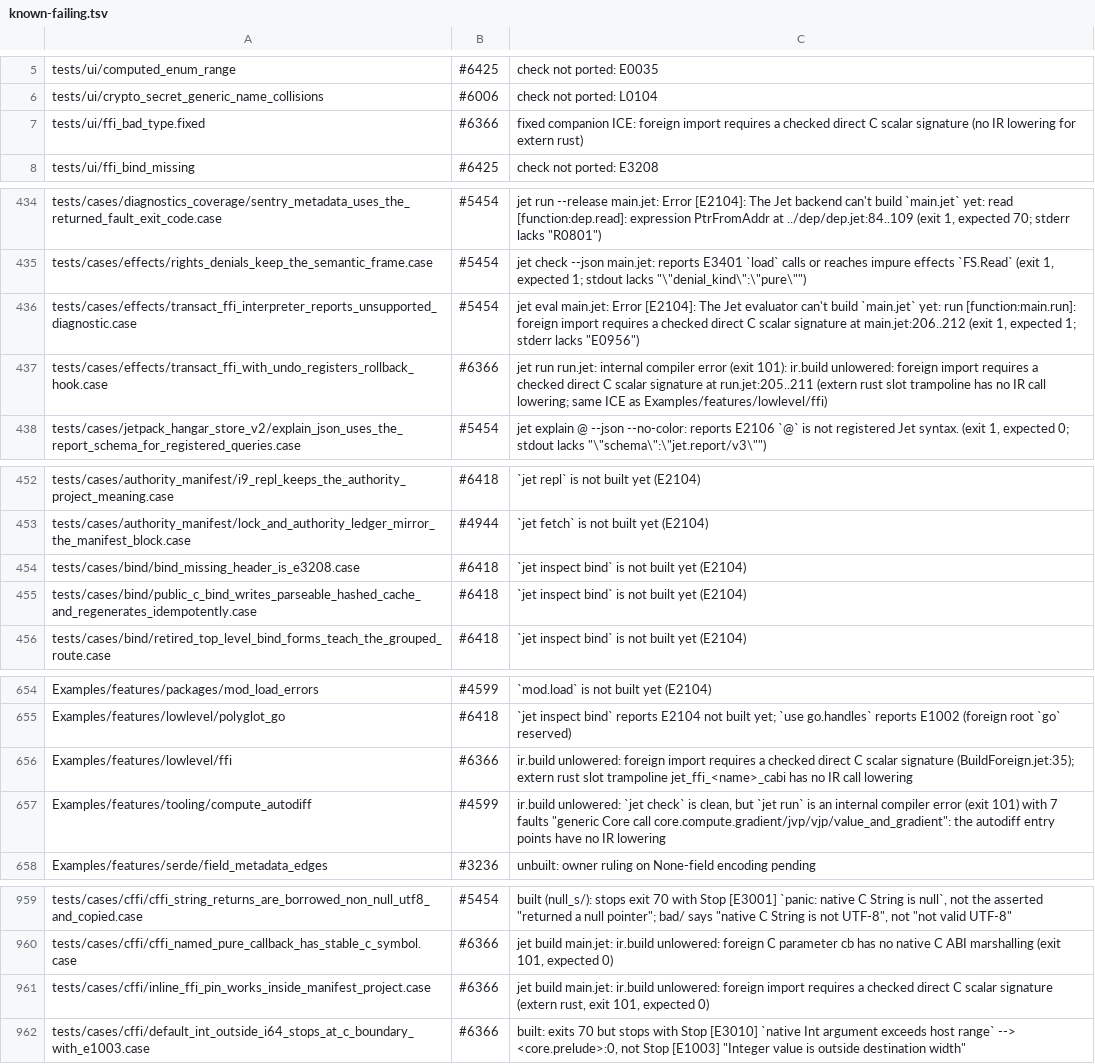
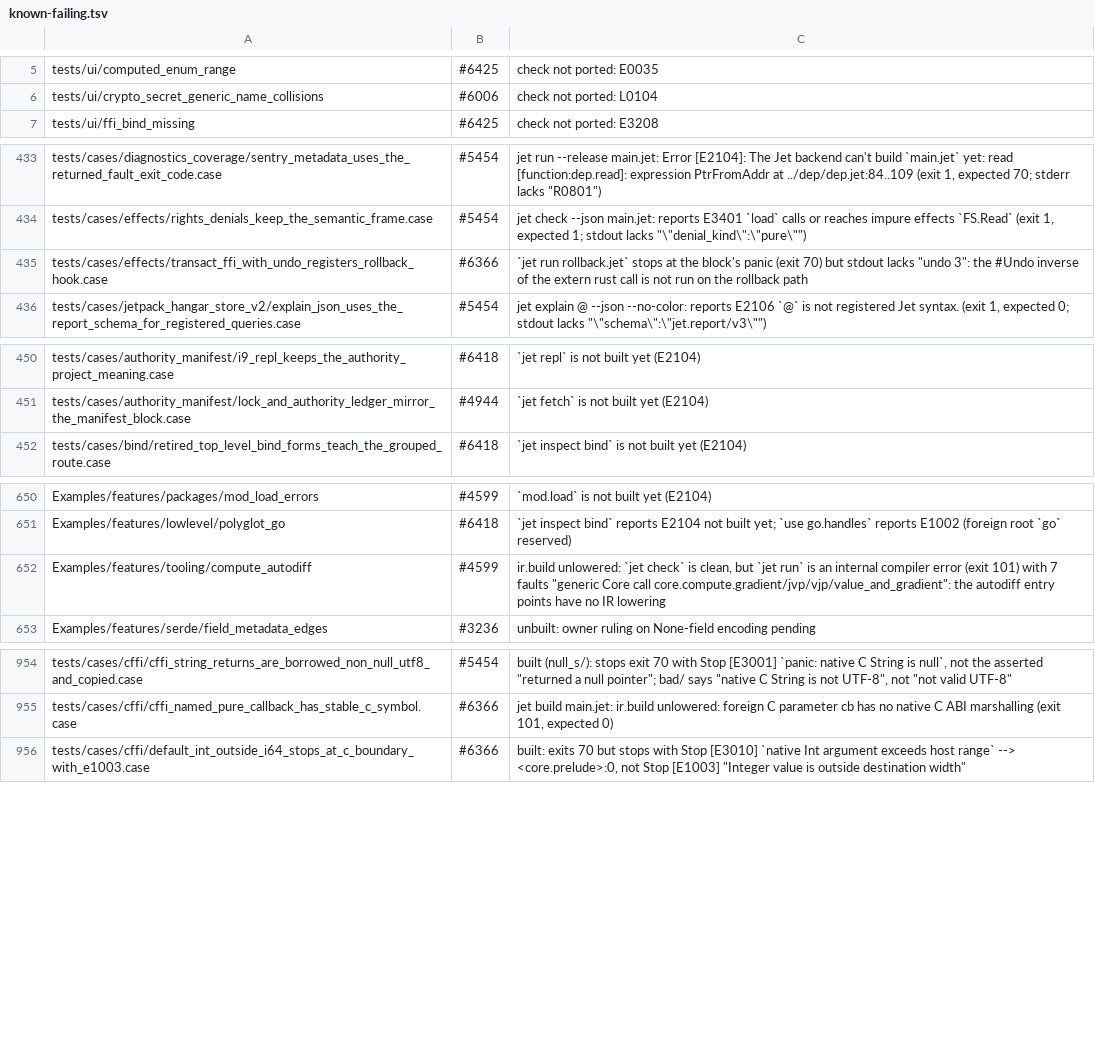
Before and after one commit to jet-language/jet, a TSV file: Tools/testkit/known-failing.tsv, drawn as a sheet; only a part is shown, gaps mark what is left out; the diff covers the shown part only.

Commit message:
jet inspect bind writes a provenance sidecar and lowers C handle types with their #Close drop; the compiler's header-cache refresh leaves a library imported two ways to E3204; extern rust calls resolve through the helper crate's closure symbols; bridges and opaque_handles goldens regenerated and passing on o0/o1/o2; fixed bind/ffi rows leave known-failing (#6599 c1, c2)

```diff
--- a/Tools/testkit/known-failing.tsv
+++ b/Tools/testkit/known-failing.tsv
@@ -6,3 +6,2 @@ tests/ui/computed_enum_range	#6425	check not ported: E0035
 tests/ui/crypto_secret_generic_name_collisions	#6006	check not ported: L0104
-tests/ui/ffi_bad_type.fixed	#6366	fixed companion ICE: foreign import requires a checked direct C scalar signature (no IR lowering for extern rust)
 tests/ui/ffi_bind_missing	#6425	check not ported: E3208
@@ -435,4 +434,3 @@ tests/cases/diagnostics_coverage/sentry_metadata_uses_the_returned_fault_exit_co
 tests/cases/effects/rights_denials_keep_the_semantic_frame.case	#5454	jet check --json main.jet: reports E3401 `load` calls or reaches impure effects `FS.Read` (exit 1, expected 1; stdout lacks "\"denial_kind\":\"pure\"")
-tests/cases/effects/transact_ffi_interpreter_reports_unsupported_diagnostic.case	#5454	jet eval main.jet: Error [E2104]: The Jet evaluator can't build `main.jet` yet: run [function:main.run]: foreign import requires a checked direct C scalar signature at main.jet:206..212 (exit 1, expected 1; stderr lacks "E0956")
-tests/cases/effects/transact_ffi_with_undo_registers_rollback_hook.case	#6366	jet run run.jet: internal compiler error (exit 101): ir.build unlowered: foreign import requires a checked direct C scalar signature at run.jet:205..211 (extern rust slot trampoline has no IR call lowering; same ICE as Examples/features/lowlevel/ffi)
+tests/cases/effects/transact_ffi_with_undo_registers_rollback_hook.case	#6366	`jet run rollback.jet` stops at the block's panic (exit 70) but stdout lacks "undo 3": the #Undo inverse of the extern rust call is not run on the rollback path
 tests/cases/jetpack_hangar_store_v2/explain_json_uses_the_report_schema_for_registered_queries.case	#5454	jet explain @ --json --no-color: reports E2106 `@` is not registered Jet syntax. (exit 1, expected 0; stdout lacks "\"schema\":\"jet.report/v3\"")
@@ -453,4 +451,2 @@ tests/cases/authority_manifest/i9_repl_keeps_the_authority_project_meaning.case
 tests/cases/authority_manifest/lock_and_authority_ledger_mirror_the_manifest_block.case	#4944	`jet fetch` is not built yet (E2104)
-tests/cases/bind/bind_missing_header_is_e3208.case	#6418	`jet inspect bind` is not built yet (E2104)
-tests/cases/bind/public_c_bind_writes_parseable_hashed_cache_and_regenerates_idempotently.case	#6418	`jet inspect bind` is not built yet (E2104)
 tests/cases/bind/retired_top_level_bind_forms_teach_the_grouped_route.case	#6418	`jet inspect bind` is not built yet (E2104)
@@ -655,3 +651,2 @@ Examples/features/packages/mod_load_errors	#4599	`mod.load` is not built yet (E2
 Examples/features/lowlevel/polyglot_go	#6418	`jet inspect bind` reports E2104 not built yet; `use go.handles` reports E1002 (foreign root `go` reserved)
-Examples/features/lowlevel/ffi	#6366	ir.build unlowered: foreign import requires a checked direct C scalar signature (BuildForeign.jet:35); extern rust slot trampoline jet_ffi_<name>_cabi has no IR call lowering
 Examples/features/tooling/compute_autodiff	#4599	ir.build unlowered: `jet check` is clean, but `jet run` is an internal compiler error (exit 101) with 7 faults "generic Core call core.compute.gradient/jvp/vjp/value_and_gradient": the autodiff entry points have no IR lowering
@@ -960,3 +955,2 @@ tests/cases/cffi/cffi_string_returns_are_borrowed_non_null_utf8_and_copied.case
 tests/cases/cffi/cffi_named_pure_callback_has_stable_c_symbol.case	#6366	jet build main.jet: ir.build unlowered: foreign C parameter cb has no native C ABI marshalling (exit 101, expected 0)
-tests/cases/cffi/inline_ffi_pin_works_inside_manifest_project.case	#6366	jet build main.jet: ir.build unlowered: foreign import requires a checked direct C scalar signature (extern rust, exit 101, expected 0)
 tests/cases/cffi/default_int_outside_i64_stops_at_c_boundary_with_e1003.case	#6366	built: exits 70 but stops with Stop [E3010] `native Int argument exceeds host range` --> <core.prelude>:0, not Stop [E1003] "Integer value is outside destination width"
```
Also changed, not shown: 1 edited cell elsewhere in this file, Tools/script-census.tsv, 35 other files.
